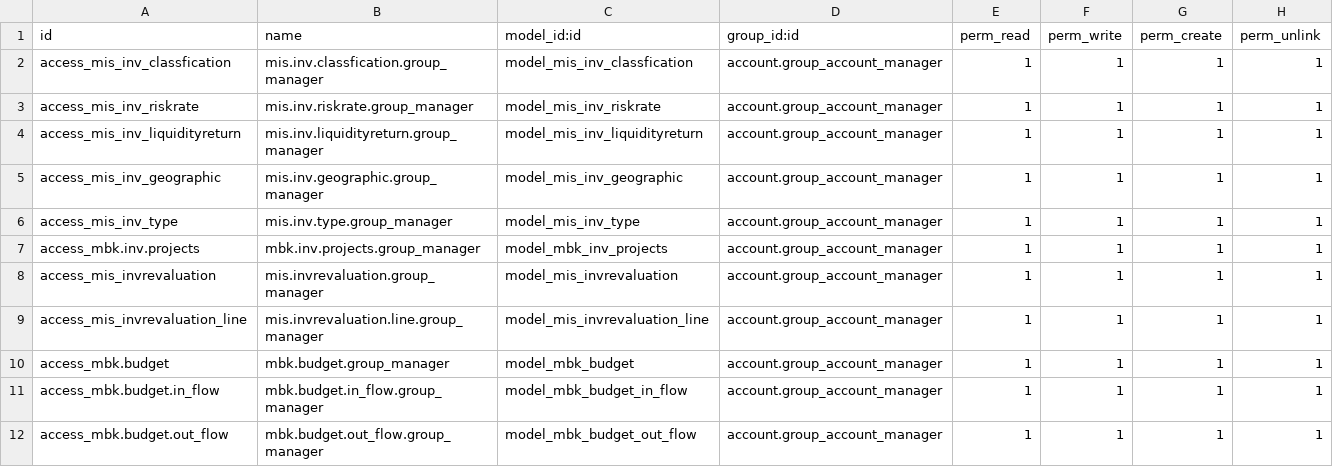
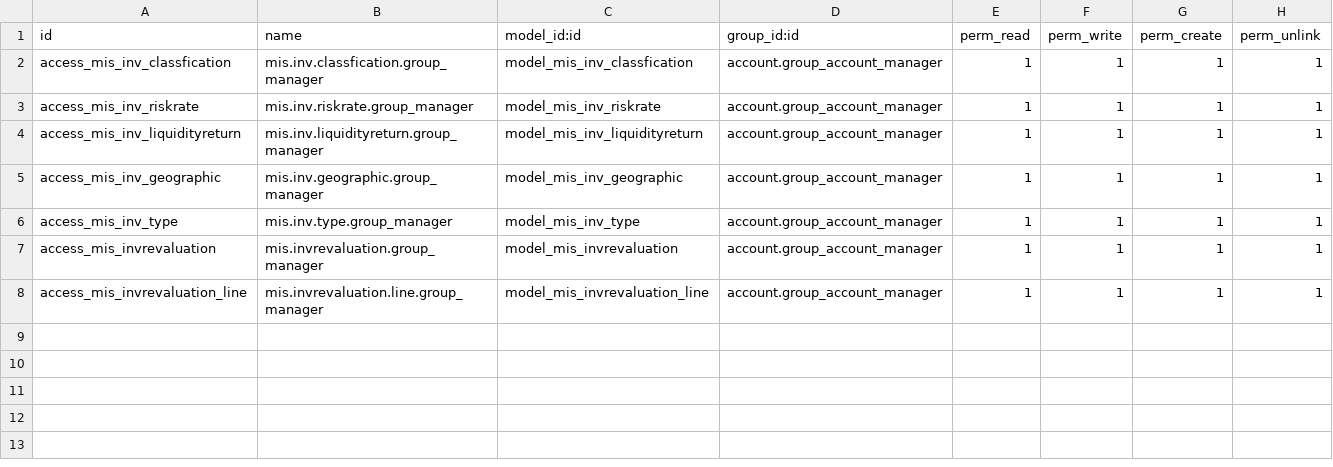
Before and after one commit to shkmbk/shkmbk, a CSV file: custom/mis_investment/security/ir.model.access.csv, drawn as a sheet.

Commit message:
Investment budget order fix
Investment budget order fix

```diff
--- a/custom/mis_investment/security/ir.model.access.csv
+++ b/custom/mis_investment/security/ir.model.access.csv
@@ -6,7 +6,3 @@ access_mis_inv_geographic,mis.inv.geographic.group_manager,model_mis_inv_geograp
 access_mis_inv_type,mis.inv.type.group_manager,model_mis_inv_type,account.group_account_manager,1,1,1,1
-access_mbk.inv.projects,mbk.inv.projects.group_manager,model_mbk_inv_projects,account.group_account_manager,1,1,1,1
 access_mis_invrevaluation,mis.invrevaluation.group_manager,model_mis_invrevaluation,account.group_account_manager,1,1,1,1
 access_mis_invrevaluation_line,mis.invrevaluation.line.group_manager,model_mis_invrevaluation_line,account.group_account_manager,1,1,1,1
-access_mbk.budget,mbk.budget.group_manager,model_mbk_budget,account.group_account_manager,1,1,1,1
-access_mbk.budget.in_flow,mbk.budget.in_flow.group_manager,model_mbk_budget_in_flow,account.group_account_manager,1,1,1,1
-access_mbk.budget.out_flow,mbk.budget.out_flow.group_manager,model_mbk_budget_out_flow,account.group_account_manager,1,1,1,1
```
Also changed, not shown: 3 other files.
